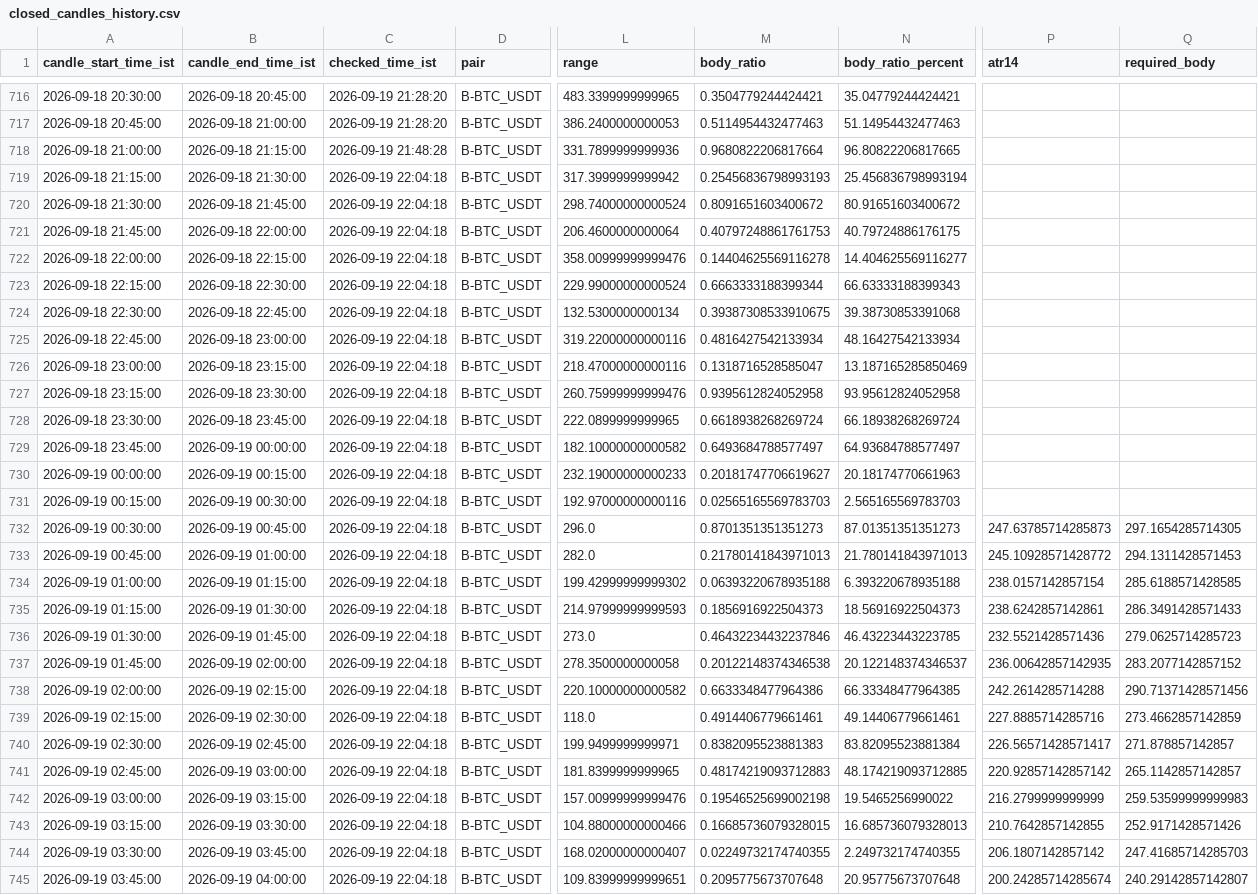
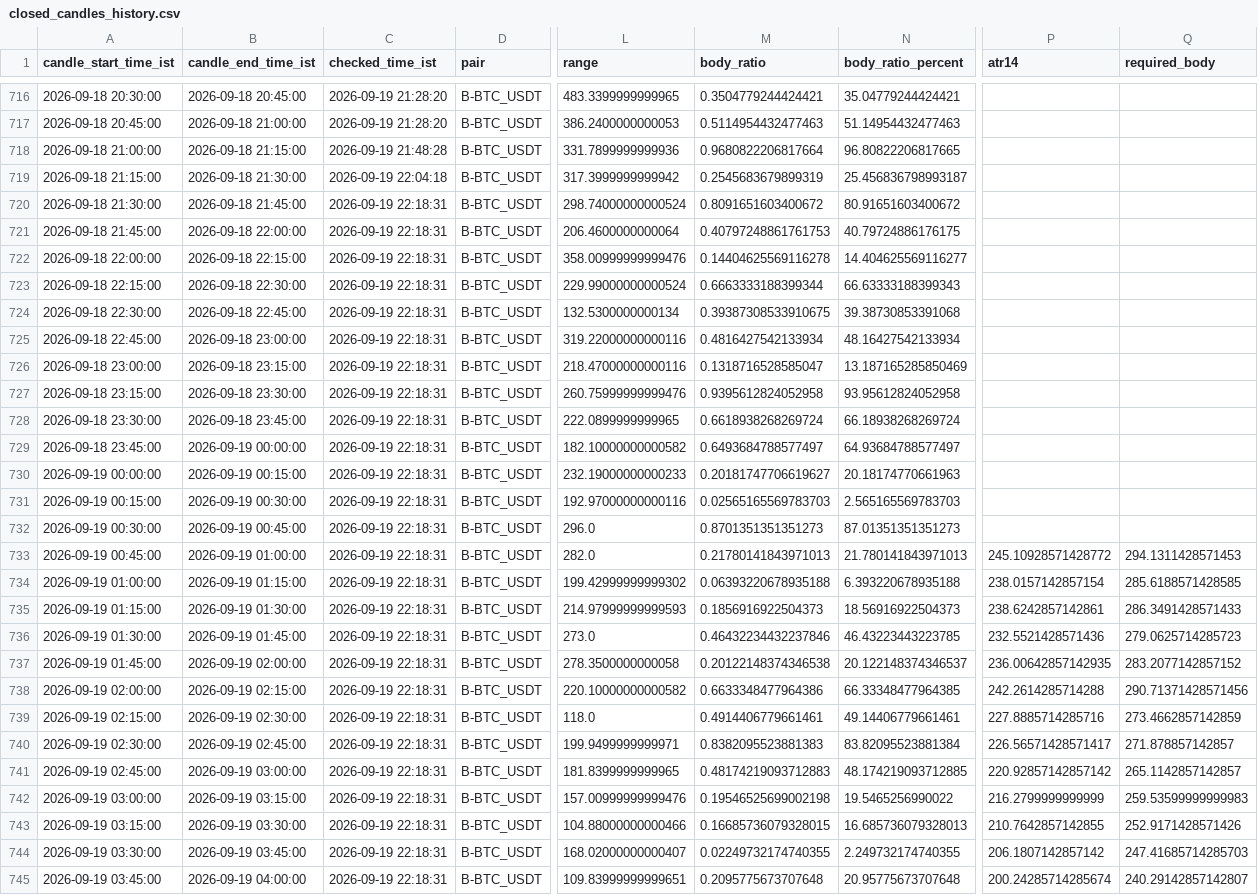
Before and after one commit to bera993258-design/coindcx-candle-alert, a CSV file: output/closed_candles_history.csv, drawn as a sheet; only a part is shown, gaps mark what is left out; the diff covers the shown part only; the diff names each change by its address in the sheet, - before the commit and + after, or states it on an @@ line.

```diff
--- a/output/closed_candles_history.csv
+++ b/output/closed_candles_history.csv
-M719 (body_ratio): 0.25456836798993193
+M719 (body_ratio): 0.2545683679899319
-N719 (body_ratio_percent): 25.456836798993194
+N719 (body_ratio_percent): 25.456836798993187
-C720:C745 (checked_time_ist): 2026-09-19 22:04:18
+C720:C745 (checked_time_ist): 2026-09-19 22:18:31
-P732 (atr14): 247.63785714285873
+P732 (atr14): (empty)
-Q732 (required_body): 297.1654285714305
+Q732 (required_body): (empty)
```
Also changed, not shown: 1 added row and 72 edited cells elsewhere in this file, output/live_result.csv, 1 other file.
